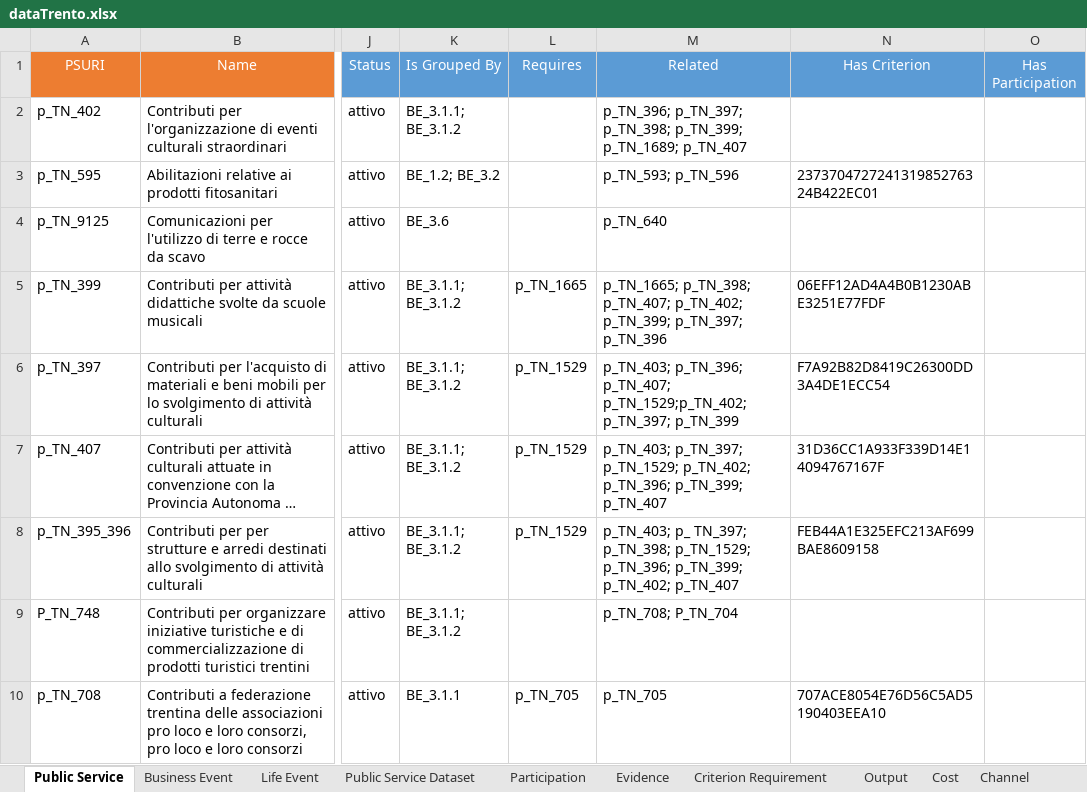
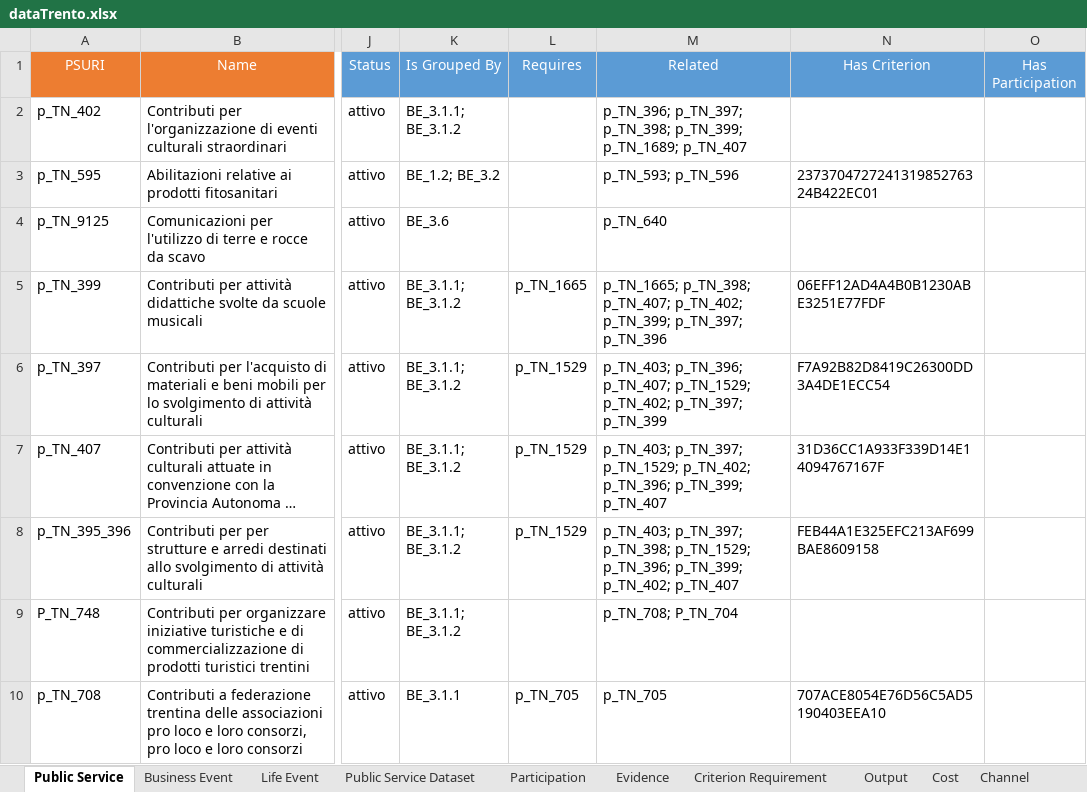
Before and after one commit to SEMICeu/Trento_conversionToRDF, an Excel workbook: source-data/dataTrento/dataTrento.xlsx, sheet Public Service, drawn as a sheet; only a part is shown, gaps mark what is left out; long unchanged cells end in …; values as stored, in another font and other column widths than the file's, no borders; conditional formats not drawn; the diff names each change by its address in the sheet, - before the commit and + after, or states it on an @@ line.

```diff
--- a/source-data/dataTrento/dataTrento.xlsx (sheet Public Service)
+++ b/source-data/dataTrento/dataTrento.xlsx (sheet Public Service)
-M6 (Related): …p_TN_396; p_TN_407; p_TN_1529;p_TN_402; p_TN_397; p_TN_399
+M6 (Related): …p_TN_396; p_TN_407; p_TN_1529; p_TN_402; p_TN_397; p_TN_399
-M8 (Related): p_TN_403; p_ TN_397; p_TN_398; p_TN_1529;…
+M8 (Related): p_TN_403; p_TN_397; p_TN_398; p_TN_1529;…
```
Also changed, not shown: 5 other files.
